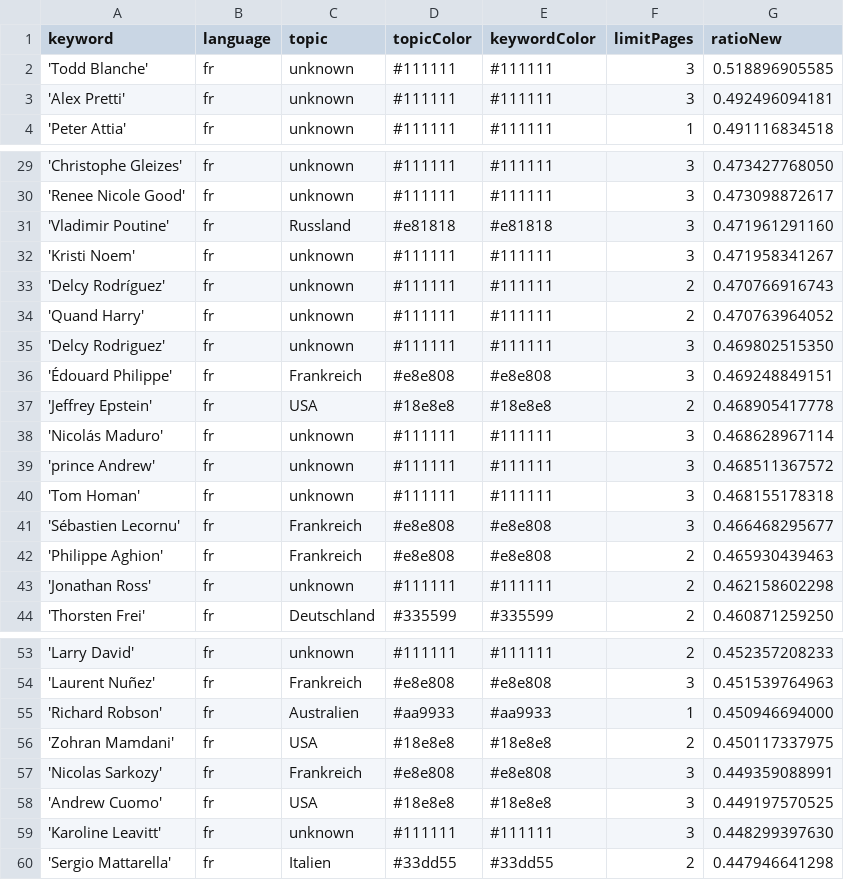
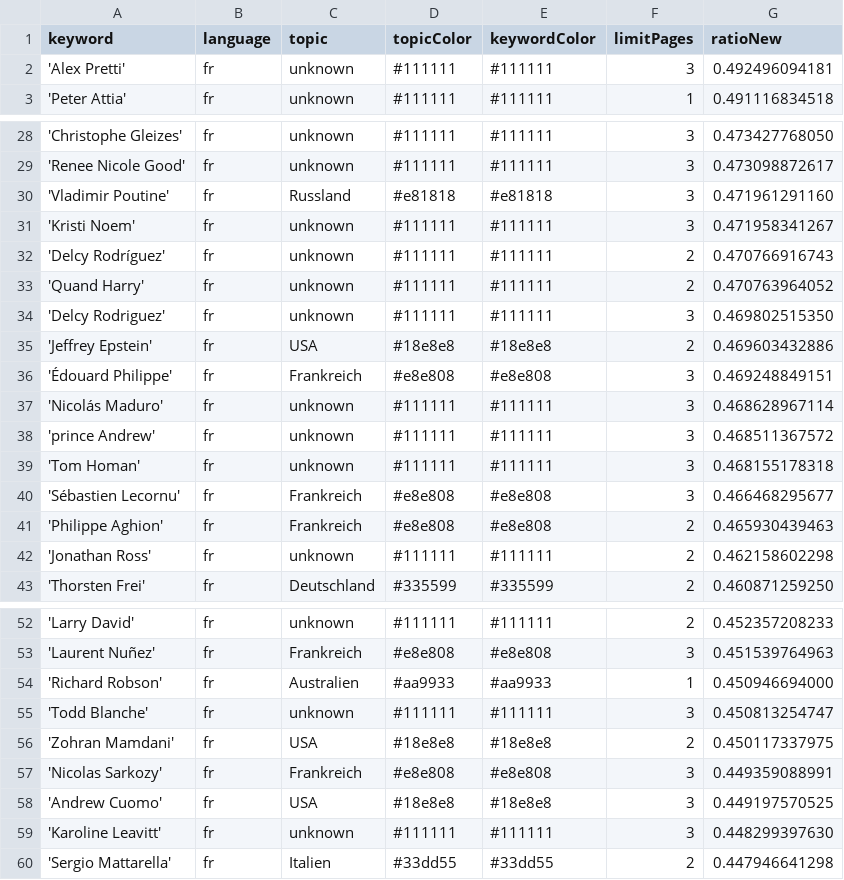
Before and after one commit to JoPhi24-news/gensChuchoter, a CSV file: keywords.csv, drawn as a sheet; only a part is shown, gaps mark what is left out; removed rows and columns are numbered as before the commit, all else as after; the diff names each change by its address in the sheet, - before the commit and + after, or states it on an @@ line.

```diff
--- a/keywords.csv
+++ b/keywords.csv
-row 2: 'Todd Blanche' | fr | unknown | #111111 | #111111 | 3 | 0.518896905585
+row 35: 'Jeffrey Epstein' | fr | USA | #18e8e8 | #18e8e8 | 2 | 0.469603432886
-row 37: 'Jeffrey Epstein' | fr | USA | #18e8e8 | #18e8e8 | 2 | 0.468905417778
+row 55: 'Todd Blanche' | fr | unknown | #111111 | #111111 | 3 | 0.450813254747
```
Also changed, not shown: csv/news_2026_02.csv.
